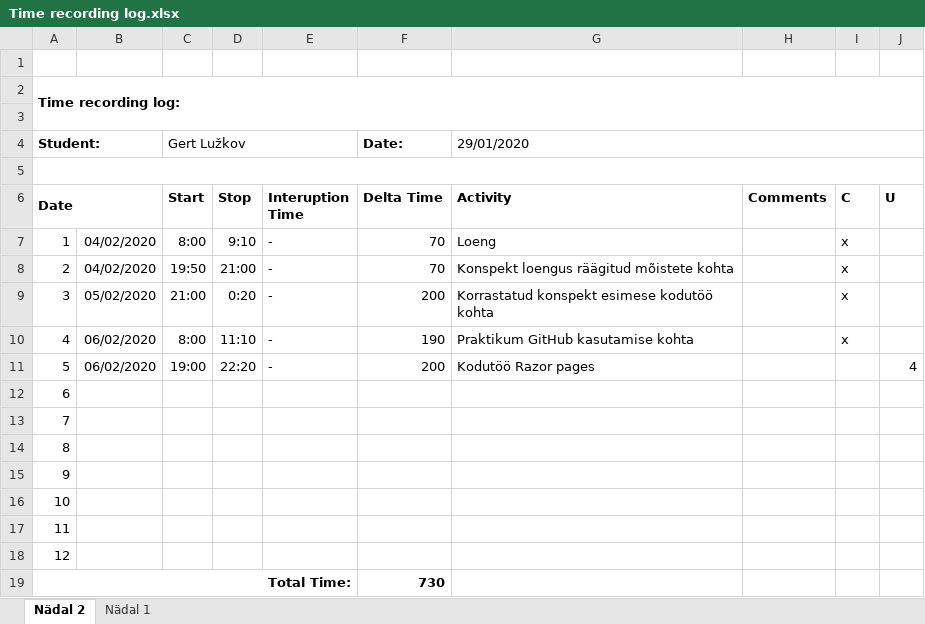
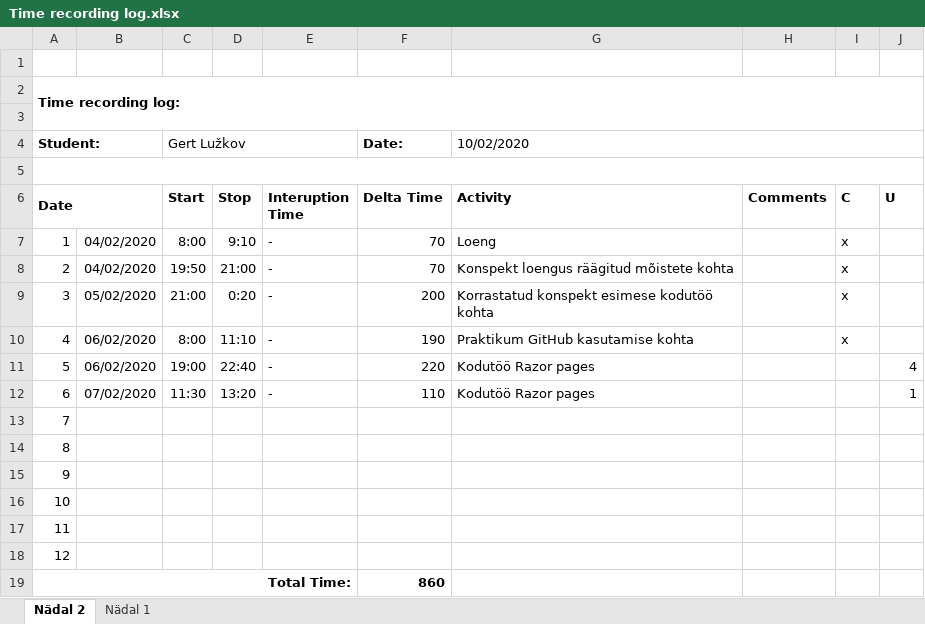
Before and after one commit to GertLu/KodutoodProgemine, an Excel workbook: Time recording log.xlsx, sheet Nädal 2, drawn as a sheet; values as stored, in another font and other column widths than the file's, no borders; the diff names each change by its address in the sheet, - before the commit and + after, or states it on an @@ line.

Commit message:
Viies osa kodutööst

```diff
--- a/Time recording log.xlsx (sheet Nädal 2)
+++ b/Time recording log.xlsx (sheet Nädal 2)
-G4 (Activity): 29/01/2020
+G4 (Activity): 10/02/2020
-D11 (Stop): 22:20
+D11 (Stop): 22:40
-F11 (Delta Time): 200
+F11 (Delta Time): 220
-B12: (empty)
+B12: 07/02/2020
-C12 (Start): (empty)
+C12 (Start): 11:30
-D12 (Stop): (empty)
+D12 (Stop): 13:20
-E12 (Interuption Time): (empty)
+E12 (Interuption Time): -
-F12 (Delta Time): (empty)
+F12 (Delta Time): 110
-G12 (Activity): (empty)
+G12 (Activity): Kodutöö Razor pages
-J12 (U): (empty)
+J12 (U): 1
-F19 (Delta Time): 730
+F19 (Delta Time): 860
```
